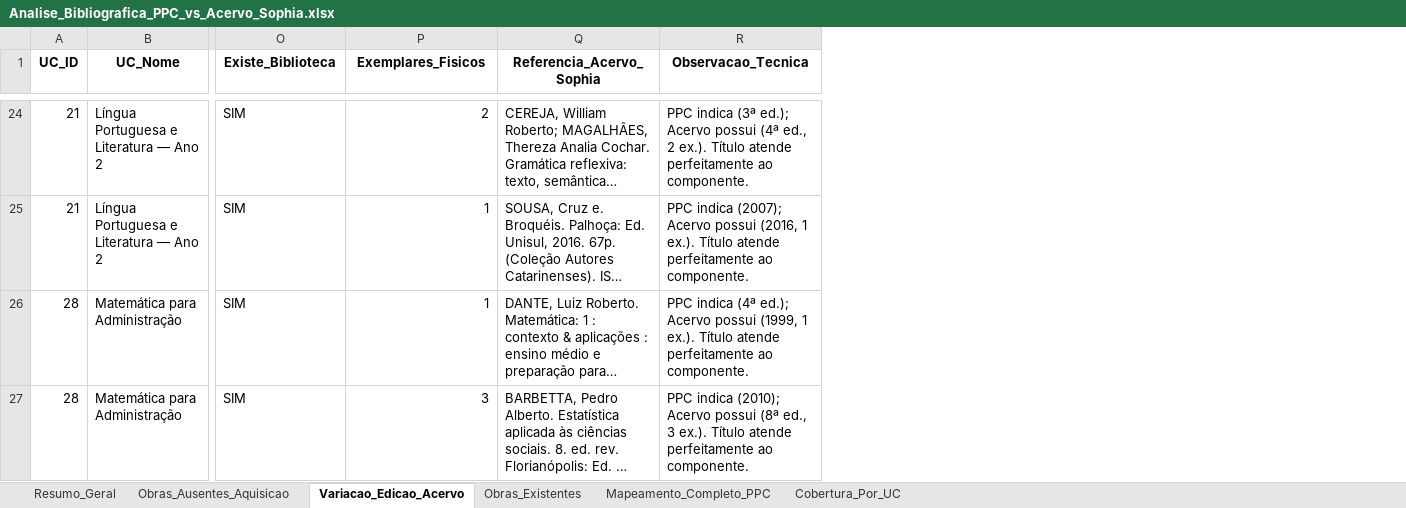
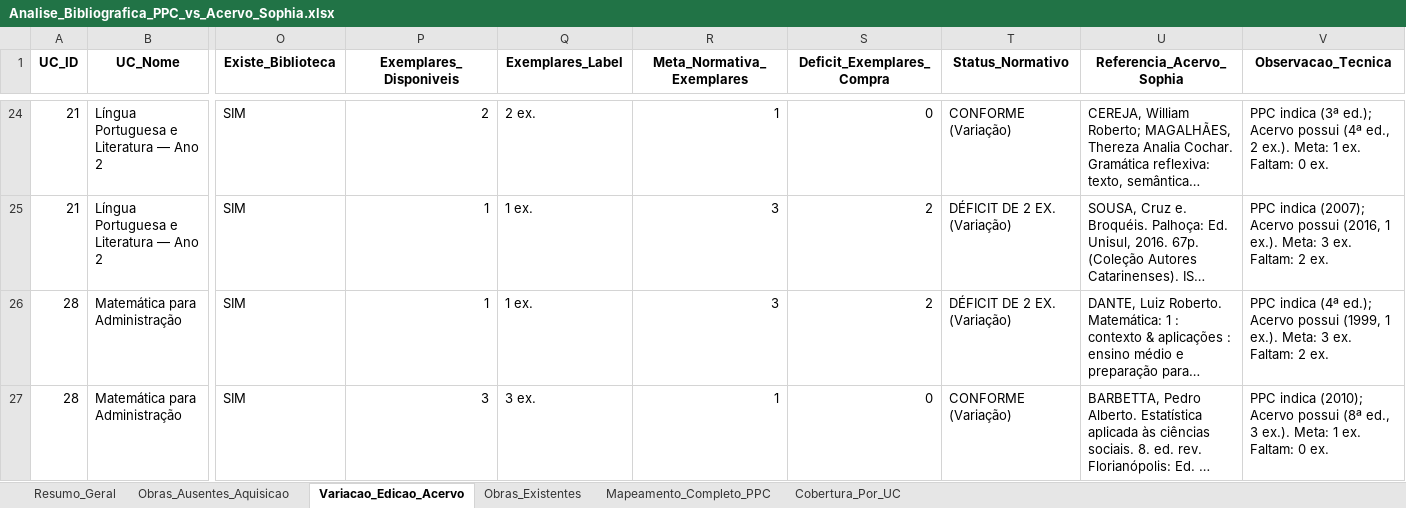
Before and after one commit to chameoandre/reformulacao-ppc-ifsc-2026, an Excel workbook: tecnico-administracao/revisao-equipe/checagem-biblioteca/Analise_Bibliografica_PPC_vs_Acervo_Sophia.xlsx, sheet Variacao_Edicao_Acervo, drawn as a sheet; only a part is shown, gaps mark what is left out; long unchanged cells end in …; values as stored, in another font and other column widths than the file's, no borders; addresses are those after the commit; the diff covers the shown part only; the diff names each change by its address in the sheet, - before the commit and + after, or states it on an @@ line.

Commit message:
Aplica regra normativa do IFSC de quantitativos minimos (3 ex. Basica e 1 ex. Complementar) e atualiza ementas de marketing e financas

```diff
--- a/tecnico-administracao/revisao-equipe/checagem-biblioteca/Analise_Bibliografica_PPC_vs_Acervo_Sophia.xlsx (sheet Variacao_Edicao_Acervo)
+++ b/tecnico-administracao/revisao-equipe/checagem-biblioteca/Analise_Bibliografica_PPC_vs_Acervo_Sophia.xlsx (sheet Variacao_Edicao_Acervo)
+column Q (Exemplares_Label), rows 24-27: 2 ex. | 1 ex. | 1 ex. | 3 ex.
+column R (Meta_Normativa_Exemplares), rows 24-27: 1 | 3 | 3 | 1
+column S (Deficit_Exemplares_Compra), rows 24-27: 0 | 2 | 2 | 0
+column T (Status_Normativo), rows 24-27: CONFORME (Variação) | DÉFICIT DE 2 EX. (Variação) | DÉFICIT DE 2 EX. (Variação) | CONFORME (Variação)
-P1: Exemplares_Fisicos
+P1: Exemplares_Disponiveis
-V24 (Observacao_Tecnica): …2 ex.). Título atende perfeitamente ao componente.
+V24 (Observacao_Tecnica): …2 ex.). Meta: 1 ex. Faltam: 0 ex.
-V25 (Observacao_Tecnica): …1 ex.). Título atende perfeitamente ao componente.
+V25 (Observacao_Tecnica): …1 ex.). Meta: 3 ex. Faltam: 2 ex.
-V26 (Observacao_Tecnica): …1 ex.). Título atende perfeitamente ao componente.
+V26 (Observacao_Tecnica): …1 ex.). Meta: 3 ex. Faltam: 2 ex.
-V27 (Observacao_Tecnica): …3 ex.). Título atende perfeitamente ao componente.
+V27 (Observacao_Tecnica): …3 ex.). Meta: 1 ex. Faltam: 0 ex.
```
Also changed, not shown: 34 edited cells elsewhere in this sheet, sheet Mapeamento_Completo_PPC, sheet Obras_Existentes, sheet Obras_Ausentes_Aquisicao, sheet Resumo_Geral, sheet Cobertura_Por_UC, 14 other files.
